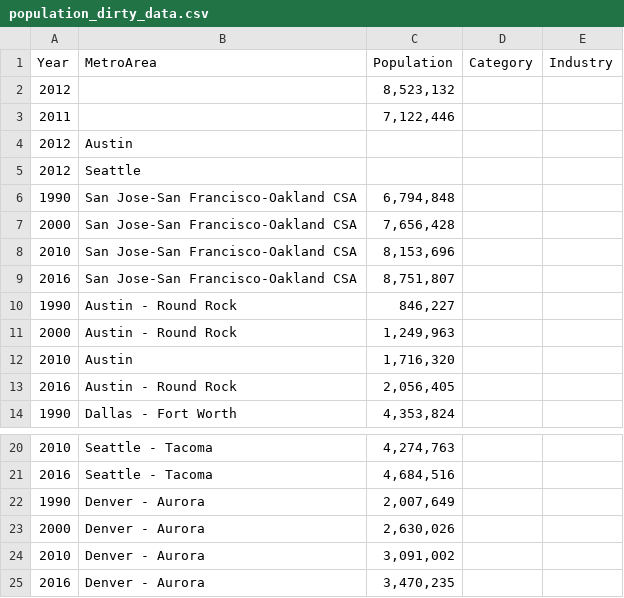
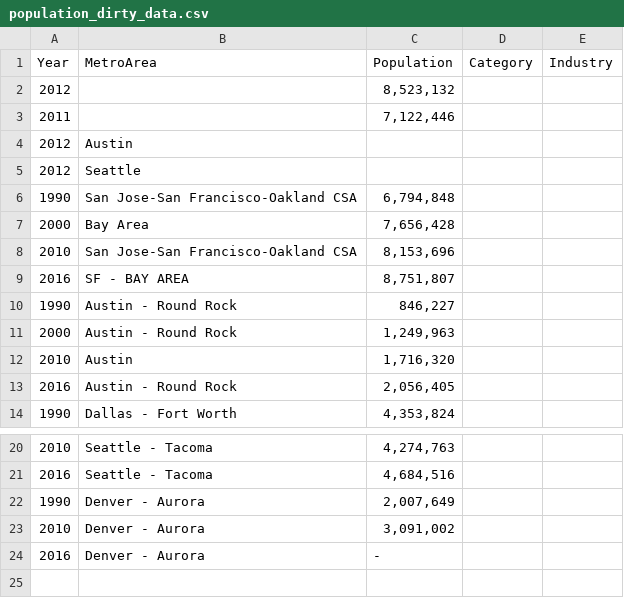
Before and after one commit to CJWorkbench/cjworkbench, a CSV file: assets/data/population_dirty_data.csv, drawn as a sheet; only a part is shown, gaps mark what is left out.

```diff
--- a/assets/data/population_dirty_data.csv
+++ b/assets/data/population_dirty_data.csv
@@ -6,5 +6,5 @@ Year,MetroArea,Population,Category,Industry
 1990,San Jose-San Francisco-Oakland CSA,"6,794,848",,
-2000,San Jose-San Francisco-Oakland CSA,"7,656,428",,
+2000,Bay Area,"7,656,428",,
 2010,San Jose-San Francisco-Oakland CSA,"8,153,696",,
-2016,San Jose-San Francisco-Oakland CSA,"8,751,807",,
+2016,SF - BAY AREA,"8,751,807",,
 1990,Austin - Round Rock,"846,227",,
@@ -22,4 +22,3 @@ Year,MetroArea,Population,Category,Industry
 1990,Denver - Aurora,"2,007,649",,
-2000,Denver - Aurora,"2,630,026",,
 2010,Denver - Aurora,"3,091,002",,
-2016,Denver - Aurora,"3,470,235",,
+2016,Denver - Aurora,-,,
```
Also changed, not shown: 3 other files.
